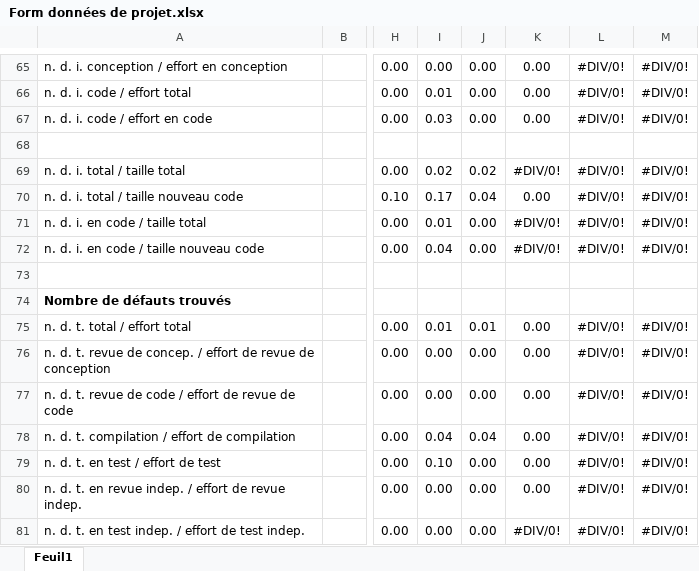
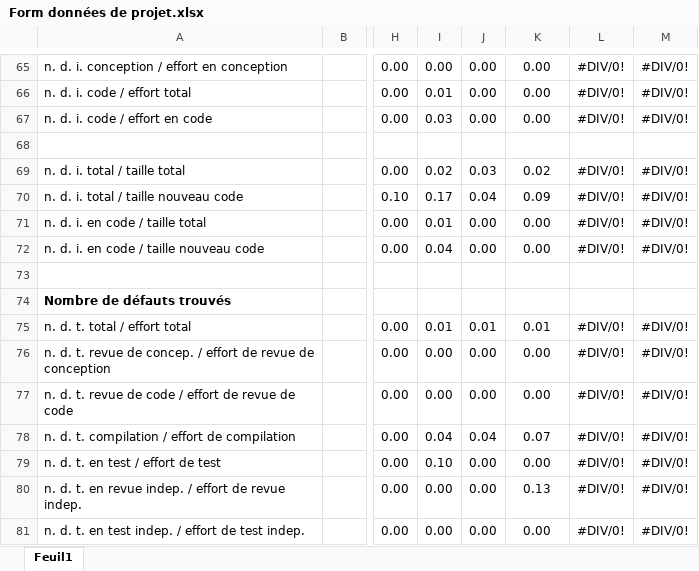
Before and after one commit to htessier/LOG330, an Excel workbook: TP05/documents/Moodle/Form données de projet.xlsx, sheet Feuil1, drawn as a sheet; only a part is shown, gaps mark what is left out; values as stored, in another font and other column widths than the file's, no borders; the diff covers the shown part only; the diff names each change by its address in the sheet, - before the commit and + after, or states it on an @@ line.

```diff
--- a/TP05/documents/Moodle/Form données de projet.xlsx (sheet Feuil1)
+++ b/TP05/documents/Moodle/Form données de projet.xlsx (sheet Feuil1)
-J69: 0.02
+J69: 0.03
-K69: #DIV/0!
+K69: 0.02
-K70: 0.00
+K70: 0.09
-K71:K72: #DIV/0!
+K71:K72: 0.00
-K75: 0.00
+K75: 0.01
-K78: 0.00
+K78: 0.07
-K80: 0.00
+K80: 0.13
-K81: #DIV/0!
+K81: 0.00
```
Also changed, not shown: 55 edited cells elsewhere in this sheet, 2 other files.
